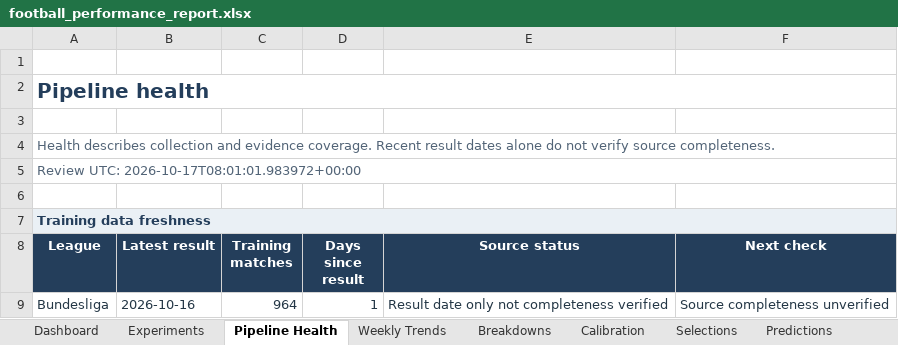
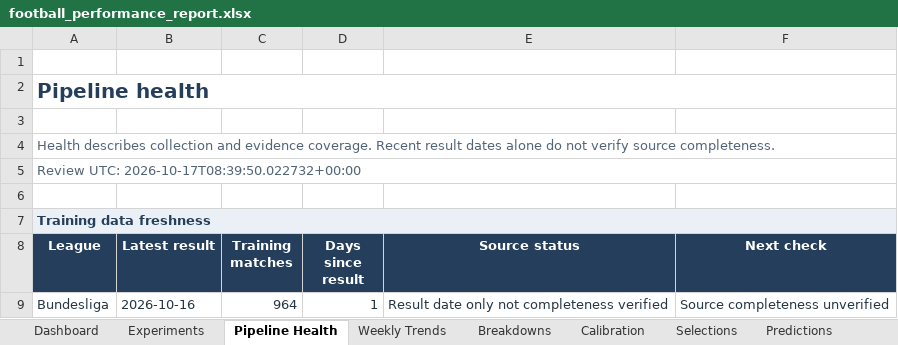
Before and after one commit to paulmaina/football-value-pipeline, an Excel workbook: football_output_v2/readable/football_performance_report.xlsx, sheet Pipeline Health, drawn as a sheet; only a part is shown; values as stored, in another font and other column widths than the file's, no borders; conditional formats not drawn; the diff names each change by its address in the sheet, - before the commit and + after, or states it on an @@ line.

```diff
--- a/football_output_v2/readable/football_performance_report.xlsx (sheet Pipeline Health)
+++ b/football_output_v2/readable/football_performance_report.xlsx (sheet Pipeline Health)
-A5 (League): Review UTC: 2026-10-17T08:01:01.983972+00:00
+A5 (League): Review UTC: 2026-10-17T08:39:50.022732+00:00
```
Also changed, not shown: sheet Dashboard, 17 other files.
